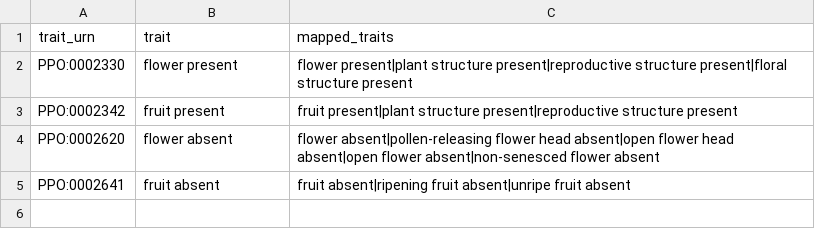
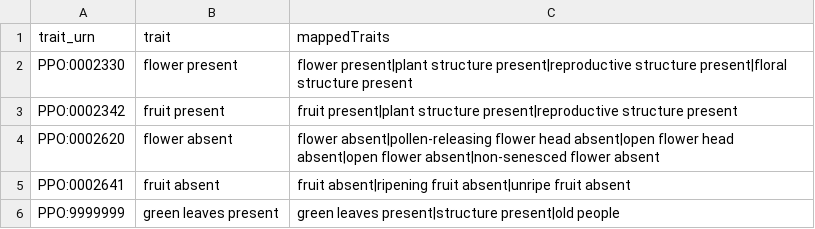
Before and after one commit to Phenobase/phenobase_data, a CSV file: data/traits.csv, drawn as a sheet.

Commit message:
Here is a working copy that assigns uuid for annotation, creates mapped traits, and looks for required field for the load types

```diff
--- a/data/traits.csv
+++ b/data/traits.csv
@@ -1,2 +1,2 @@
-trait_urn,trait,mapped_traits
+trait_urn,trait,mappedTraits
 PPO:0002330,flower present,flower present|plant structure present|reproductive structure present|floral structure present
@@ -5 +5,2 @@ PPO:0002620,flower absent,flower absent|pollen-releasing flower head absent|open
 PPO:0002641,fruit absent,fruit absent|ripening fruit absent|unripe fruit absent
+PPO:9999999,green leaves present,green leaves present|structure present|old people
```
Also changed, not shown: data/columns.csv, 2 other files.
